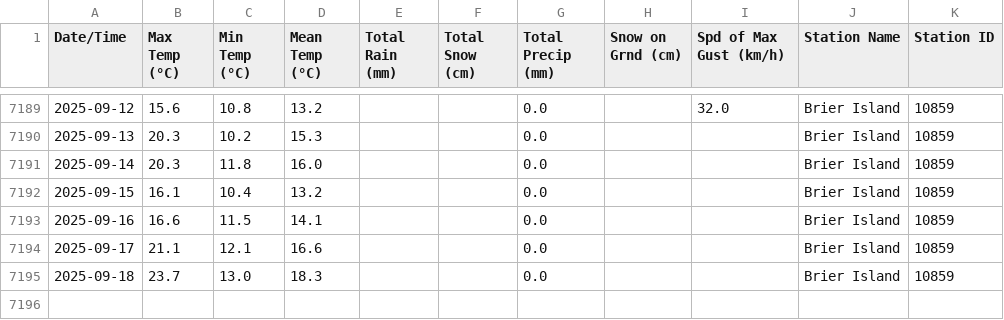
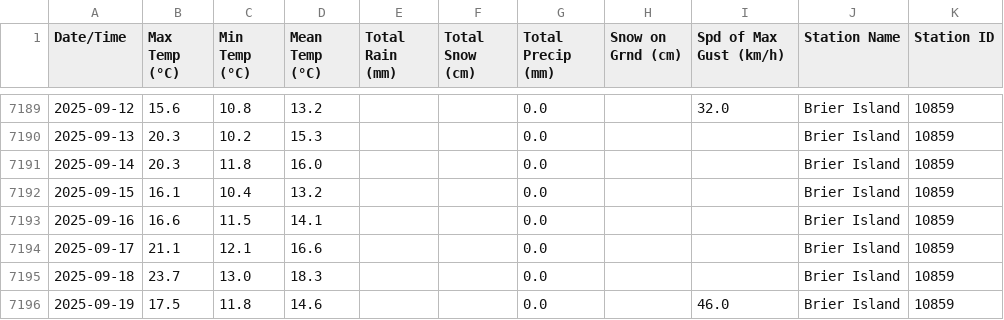
Before and after one commit to robertgwx/atl-climate-viewer, a CSV file: climate_data/NS/Brier Island_daily_data.csv, drawn as a sheet; only a part is shown, gaps mark what is left out; the diff names each change by its address in the sheet, - before the commit and + after, or states it on an @@ line.

```diff
--- a/climate_data/NS/Brier Island_daily_data.csv
+++ b/climate_data/NS/Brier Island_daily_data.csv
+row 7196: 2025-09-19 | 17.5 | 11.8 | 14.6 |  |  | 0.0 |  | 46.0 | Brier Island | 10859
```
Also changed, not shown: climate_data/NL/Mary's Harbour_daily_data.csv, climate_data/NS/Beaver Island_daily_data.csv, 48 other files.
